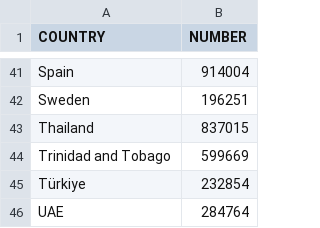
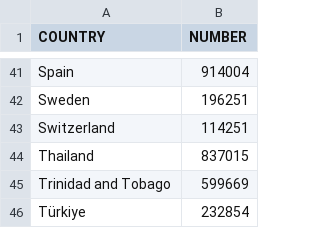
Before and after one commit to Carlos-A-Paez-G/RahaInternationalDay2023, a CSV file: assets/country_list.csv, drawn as a sheet; only a part is shown, gaps mark what is left out; the shorter side is filled out with more unchanged rows.

Commit message:
Update country_list.csv

```diff
--- a/assets/country_list.csv
+++ b/assets/country_list.csv
@@ -42,2 +42,3 @@ COUNTRY,NUMBER
 "Sweden",196251
+"Switzerland",114251
 "Thailand",837015
```
